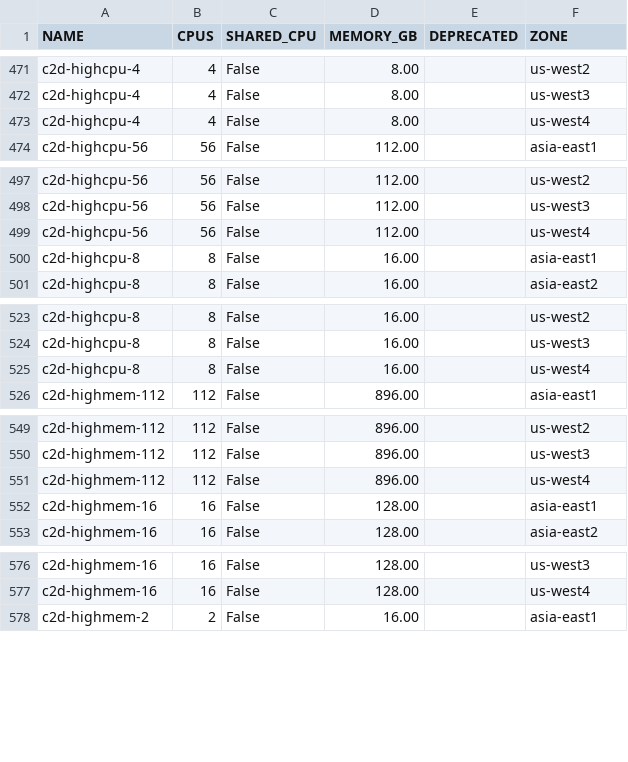
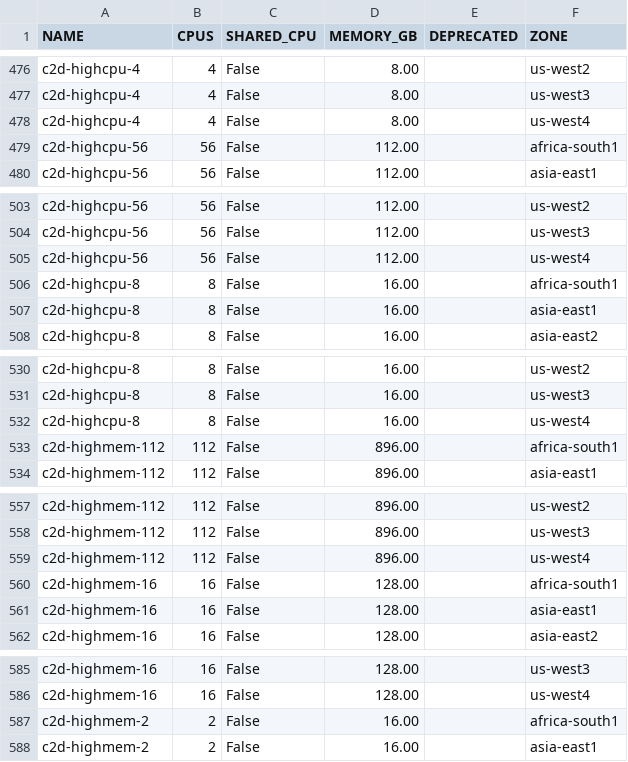
Before and after one commit to Cyclenerd/google-cloud-pricing-cost-calculator, a CSV file: tools/machinetyperegion.csv, drawn as a sheet; only a part is shown, gaps mark what is left out; the diff covers the shown part only.

```diff
--- a/tools/machinetyperegion.csv
+++ b/tools/machinetyperegion.csv
@@ -473,2 +478,3 @@ c2d-highcpu-4;4;False;8.00;;us-west3
 c2d-highcpu-4;4;False;8.00;;us-west4
+c2d-highcpu-56;56;False;112.00;;africa-south1
 c2d-highcpu-56;56;False;112.00;;asia-east1
@@ -499,2 +505,3 @@ c2d-highcpu-56;56;False;112.00;;us-west3
 c2d-highcpu-56;56;False;112.00;;us-west4
+c2d-highcpu-8;8;False;16.00;;africa-south1
 c2d-highcpu-8;8;False;16.00;;asia-east1
@@ -525,2 +532,3 @@ c2d-highcpu-8;8;False;16.00;;us-west3
 c2d-highcpu-8;8;False;16.00;;us-west4
+c2d-highmem-112;112;False;896.00;;africa-south1
 c2d-highmem-112;112;False;896.00;;asia-east1
@@ -551,2 +559,3 @@ c2d-highmem-112;112;False;896.00;;us-west3
 c2d-highmem-112;112;False;896.00;;us-west4
+c2d-highmem-16;16;False;128.00;;africa-south1
 c2d-highmem-16;16;False;128.00;;asia-east1
@@ -577,2 +586,3 @@ c2d-highmem-16;16;False;128.00;;us-west3
 c2d-highmem-16;16;False;128.00;;us-west4
+c2d-highmem-2;2;False;16.00;;africa-south1
 c2d-highmem-2;2;False;16.00;;asia-east1
```
Also changed, not shown: 16 added rows elsewhere in this file.
